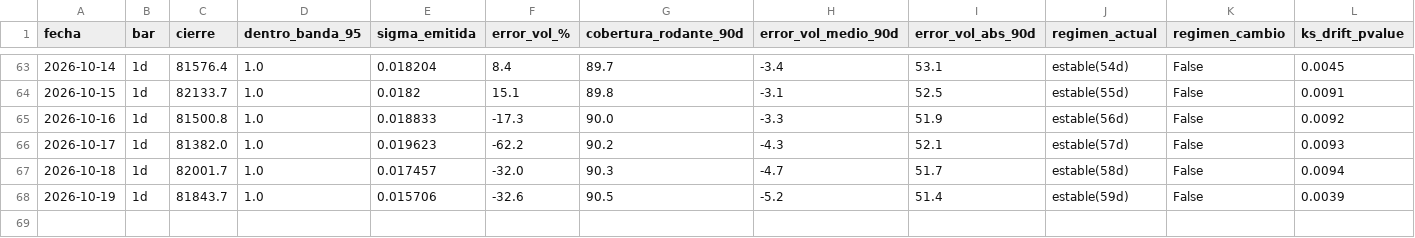
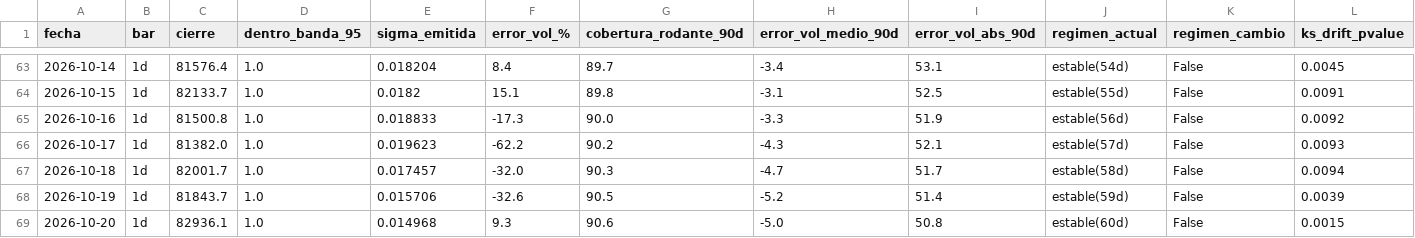
Before and after one commit to jwhinds74/btc-risk-bands, a CSV file: monitoring/health_log.csv, drawn as a sheet; only a part is shown, gaps mark what is left out; rows hold the shown columns only; the diff names each change by its address in the sheet, - before the commit and + after, or states it on an @@ line.

```diff
--- a/monitoring/health_log.csv
+++ b/monitoring/health_log.csv
+row 69: 2026-10-20 | 1d | 82936.1 | 1.0 | 0.014968 | 9.3 | 90.6 | -5.0 | 50.8 | estable(60d) | False | 0.0015
```
Also changed, not shown: btc_ohlcv_cache.csv, 1 other file.
